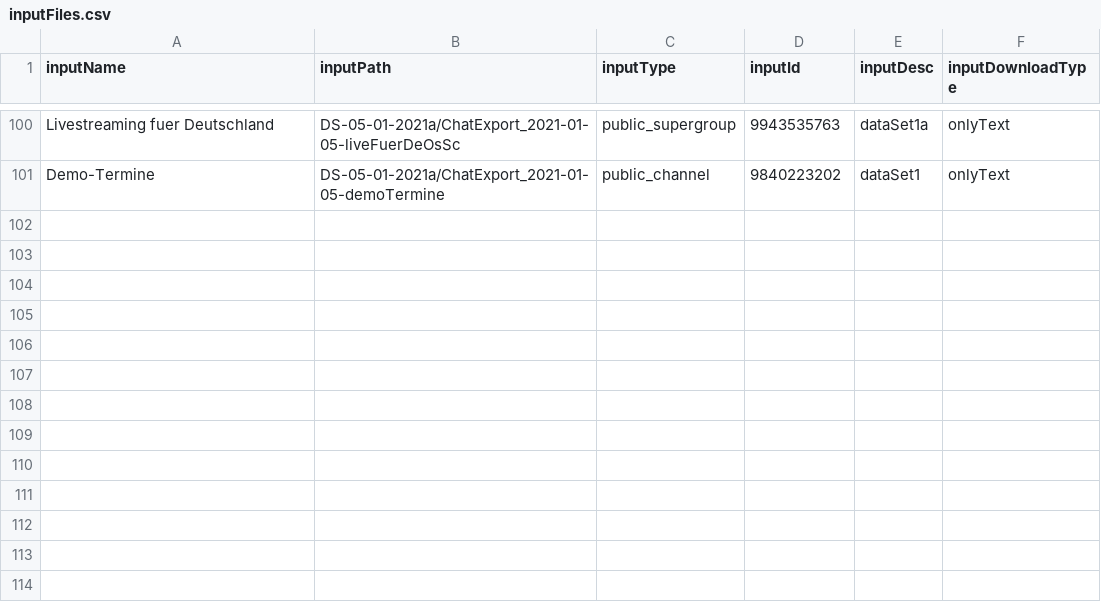
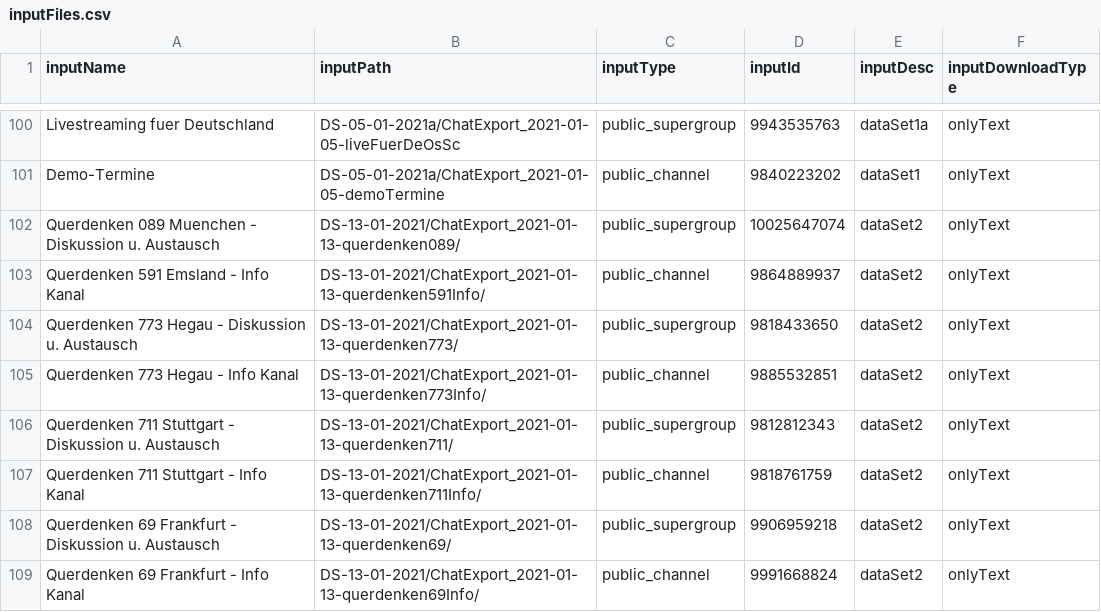
Before and after one commit to maxbundscherer/telegram-analysis, a CSV file: notebooks/inputFiles.csv, drawn as a sheet; only a part is shown, gaps mark what is left out.

Commit message:
wire data

```diff
--- a/notebooks/inputFiles.csv
+++ b/notebooks/inputFiles.csv
@@ -101 +101,9 @@ Livestreaming fuer Deutschland;DS-05-01-2021a/ChatExport_2021-01-05-liveFuerDeOs
 Demo-Termine;DS-05-01-2021a/ChatExport_2021-01-05-demoTermine;public_channel;9840223202;dataSet1;onlyText
+Querdenken 089 Muenchen - Diskussion u. Austausch;DS-13-01-2021/ChatExport_2021-01-13-querdenken089/;public_supergroup;10025647074;dataSet2;onlyText
+Querdenken 591 Emsland - Info Kanal;DS-13-01-2021/ChatExport_2021-01-13-querdenken591Info/;public_channel;9864889937;dataSet2;onlyText
+Querdenken 773 Hegau - Diskussion u. Austausch;DS-13-01-2021/ChatExport_2021-01-13-querdenken773/;public_supergroup;9818433650;dataSet2;onlyText
+Querdenken 773 Hegau - Info Kanal;DS-13-01-2021/ChatExport_2021-01-13-querdenken773Info/;public_channel;9885532851;dataSet2;onlyText
+Querdenken 711 Stuttgart - Diskussion u. Austausch;DS-13-01-2021/ChatExport_2021-01-13-querdenken711/;public_supergroup;9812812343;dataSet2;onlyText
+Querdenken 711 Stuttgart - Info Kanal;DS-13-01-2021/ChatExport_2021-01-13-querdenken711Info/;public_channel;9818761759;dataSet2;onlyText
+Querdenken 69 Frankfurt - Diskussion u. Austausch;DS-13-01-2021/ChatExport_2021-01-13-querdenken69/;public_supergroup;9906959218;dataSet2;onlyText
+Querdenken 69 Frankfurt - Info Kanal;DS-13-01-2021/ChatExport_2021-01-13-querdenken69Info/;public_channel;9991668824;dataSet2;onlyText
```
Also changed, not shown: 1 other file.
